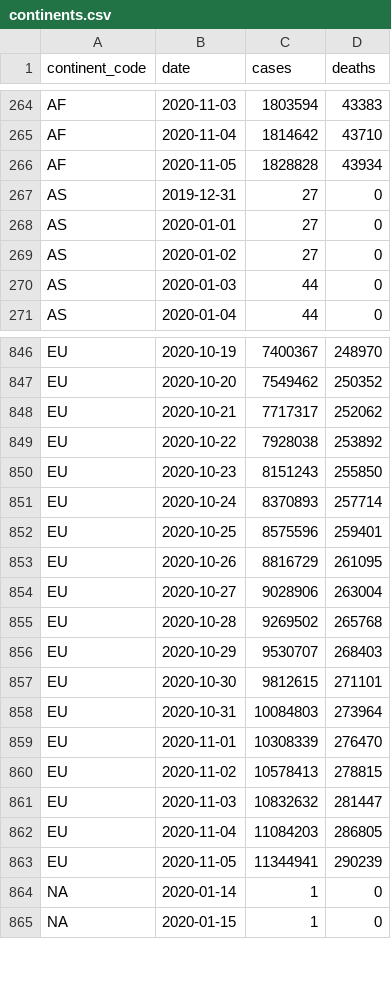
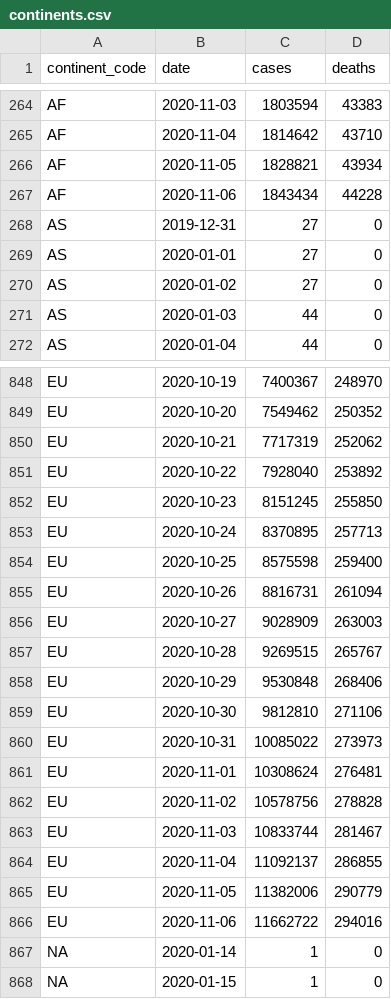
Before and after one commit to covid-open-data/xform-casecount-ecdc, a CSV file: output/continents.csv, drawn as a sheet; only a part is shown, gaps mark what is left out; the diff covers the shown part only.

```diff
--- a/output/continents.csv
+++ b/output/continents.csv
@@ -265,3 +265,4 @@ AF,2020-11-03,1803594,43383
 AF,2020-11-04,1814642,43710
-AF,2020-11-05,1828828,43934
+AF,2020-11-05,1828821,43934
+AF,2020-11-06,1843434,44228
 AS,2019-12-31,27,0
@@ -847,18 +849,19 @@ EU,2020-10-19,7400367,248970
 EU,2020-10-20,7549462,250352
-EU,2020-10-21,7717317,252062
-EU,2020-10-22,7928038,253892
-EU,2020-10-23,8151243,255850
-EU,2020-10-24,8370893,257714
-EU,2020-10-25,8575596,259401
-EU,2020-10-26,8816729,261095
-EU,2020-10-27,9028906,263004
-EU,2020-10-28,9269502,265768
-EU,2020-10-29,9530707,268403
-EU,2020-10-30,9812615,271101
-EU,2020-10-31,10084803,273964
-EU,2020-11-01,10308339,276470
-EU,2020-11-02,10578413,278815
-EU,2020-11-03,10832632,281447
-EU,2020-11-04,11084203,286805
-EU,2020-11-05,11344941,290239
+EU,2020-10-21,7717319,252062
+EU,2020-10-22,7928040,253892
+EU,2020-10-23,8151245,255850
+EU,2020-10-24,8370895,257713
+EU,2020-10-25,8575598,259400
+EU,2020-10-26,8816731,261094
+EU,2020-10-27,9028909,263003
+EU,2020-10-28,9269515,265767
+EU,2020-10-29,9530848,268406
+EU,2020-10-30,9812810,271106
+EU,2020-10-31,10085022,273973
+EU,2020-11-01,10308624,276481
+EU,2020-11-02,10578756,278828
+EU,2020-11-03,10833744,281467
+EU,2020-11-04,11092137,286855
+EU,2020-11-05,11382006,290779
+EU,2020-11-06,11662722,294016
 "NA",2020-01-14,1,0
```
Also changed, not shown: 4 added rows and 1 edited cell elsewhere in this file, output/global.csv, output/who_regions.csv, 1 other file.
